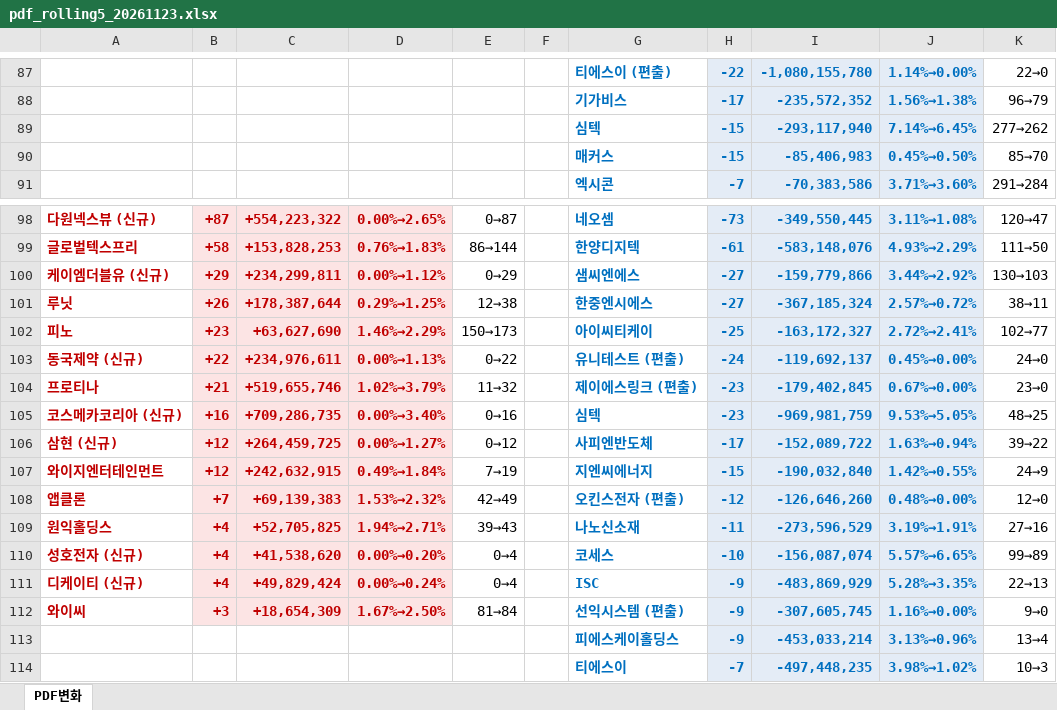
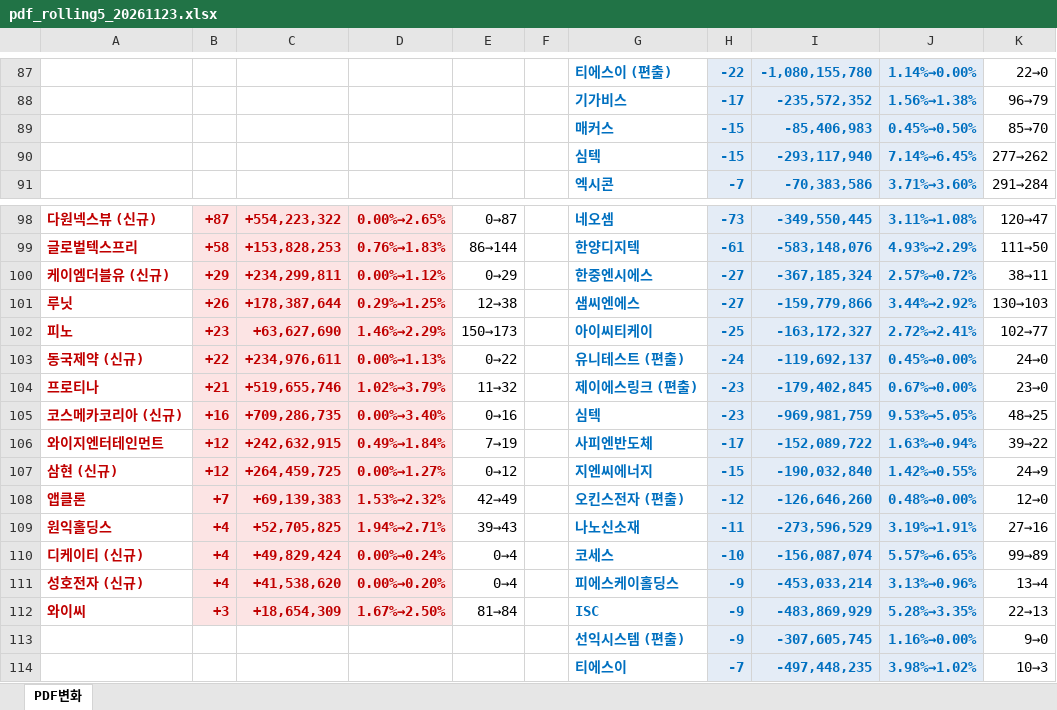
Before and after one commit to unrevr15/etf-reports, an Excel workbook: reports/pdf_rolling5_20261123.xlsx, sheet PDF변화, drawn as a sheet; only a part is shown, gaps mark what is left out; values as stored, in another font and other column widths than the file's, no borders; removed rows and columns are numbered as before the commit, all else as after; the diff covers the shown part only; the diff names each change by its address in the sheet, - before the commit and + after, or states it on an @@ line.

```diff
--- a/reports/pdf_rolling5_20261123.xlsx (sheet PDF변화)
+++ b/reports/pdf_rolling5_20261123.xlsx (sheet PDF변화)
@@ row 90 moved to row 89: 매커스 @@
-G100: 샘씨엔에스
+G100: 한중엔시에스
-I100: -159,779,866
+I100: -367,185,324
-J100: 3.44%→2.92%
+J100: 2.57%→0.72%
-K100: 130→103
+K100: 38→11
-G101: 한중엔시에스
+G101: 샘씨엔에스
-I101: -367,185,324
+I101: -159,779,866
-J101: 2.57%→0.72%
+J101: 3.44%→2.92%
-K101: 38→11
+K101: 130→103
-A106: 삼현 (신규)
+A106: 와이지엔터테인먼트
-C106: +264,459,725
+C106: +242,632,915
-D106: 0.00%→1.27%
+D106: 0.49%→1.84%
-E106: 0→12
+E106: 7→19
-A107: 와이지엔터테인먼트
+A107: 삼현 (신규)
-C107: +242,632,915
+C107: +264,459,725
-D107: 0.49%→1.84%
+D107: 0.00%→1.27%
-E107: 7→19
+E107: 0→12
-A110: 성호전자 (신규)
+A110: 디케이티 (신규)
-C110: +41,538,620
+C110: +49,829,424
-D110: 0.00%→0.20%
+D110: 0.00%→0.24%
-row 111: 디케이티 (신규) | +4 | +49,829,424 | 0.00%→0.24% | 0→4 |  | ISC | -9 | -483,869,929 | 5.28%→3.35% | 22→13
+row 111: 성호전자 (신규) | +4 | +41,538,620 | 0.00%→0.20% | 0→4 |  | 피에스케이홀딩스 | -9 | -453,033,214 | 3.13%→0.96% | 13→4
-G112: 선익시스템 (편출)
+G112: ISC
-I112: -307,605,745
+I112: -483,869,929
-J112: 1.16%→0.00%
+J112: 5.28%→3.35%
-K112: 9→0
+K112: 22→13
-row 113:  |  |  |  |  |  | 피에스케이홀딩스 | -9 | -453,033,214 | 3.13%→0.96% | 13→4
+row 113:  |  |  |  |  |  | 선익시스템 (편출) | -9 | -307,605,745 | 1.16%→0.00% | 9→0
```
Also changed, not shown: 2 added rows, 2 removed rows and 32 edited cells elsewhere in this sheet, reports/pdf_change_20261123.xlsx.
